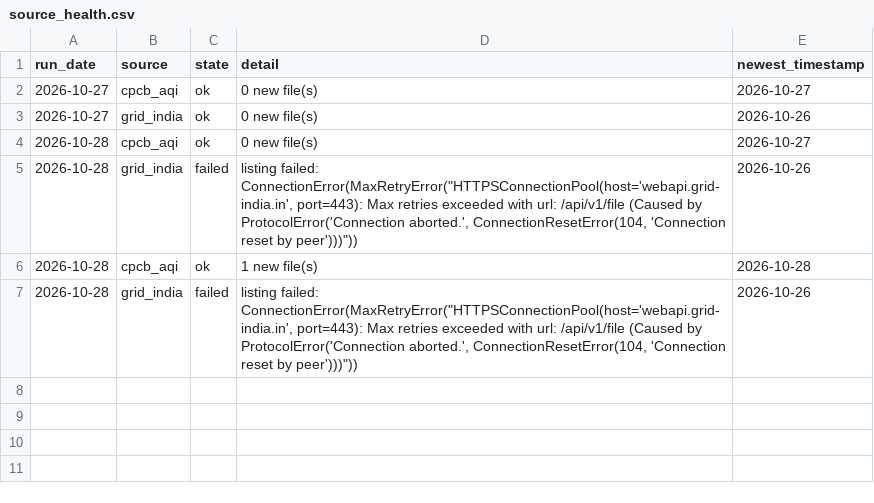
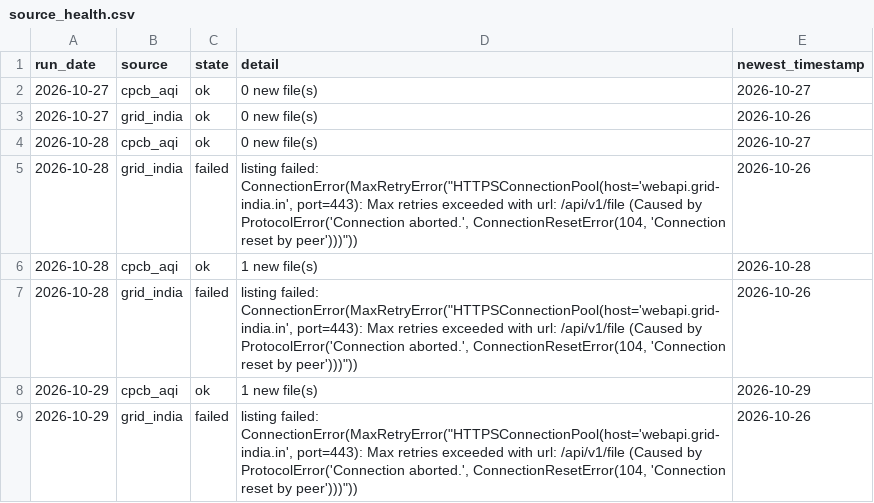
Before and after one commit to Tharun0127/Bhavishya, a CSV file: health/source_health.csv, drawn as a sheet.

Commit message:
data: fetch and inputs for 2026-10-29

```diff
--- a/health/source_health.csv
+++ b/health/source_health.csv
@@ -7 +7,3 @@ run_date,source,state,detail,newest_timestamp
 2026-10-28,grid_india,failed,"listing failed: ConnectionError(MaxRetryError(""HTTPSConnectionPool(host='webapi.grid-india.in', port=443): Max retries exceeded with url: /api/v1/file (Caused by ProtocolError('Connection aborted.', ConnectionResetError(104, 'Connection reset by peer')))""))",2026-10-26
+2026-10-29,cpcb_aqi,ok,1 new file(s),2026-10-29
+2026-10-29,grid_india,failed,"listing failed: ConnectionError(MaxRetryError(""HTTPSConnectionPool(host='webapi.grid-india.in', port=443): Max retries exceeded with url: /api/v1/file (Caused by ProtocolError('Connection aborted.', ConnectionResetError(104, 'Connection reset by peer')))""))",2026-10-26
```
Also changed, not shown: raw_index.csv, 5 other files.
